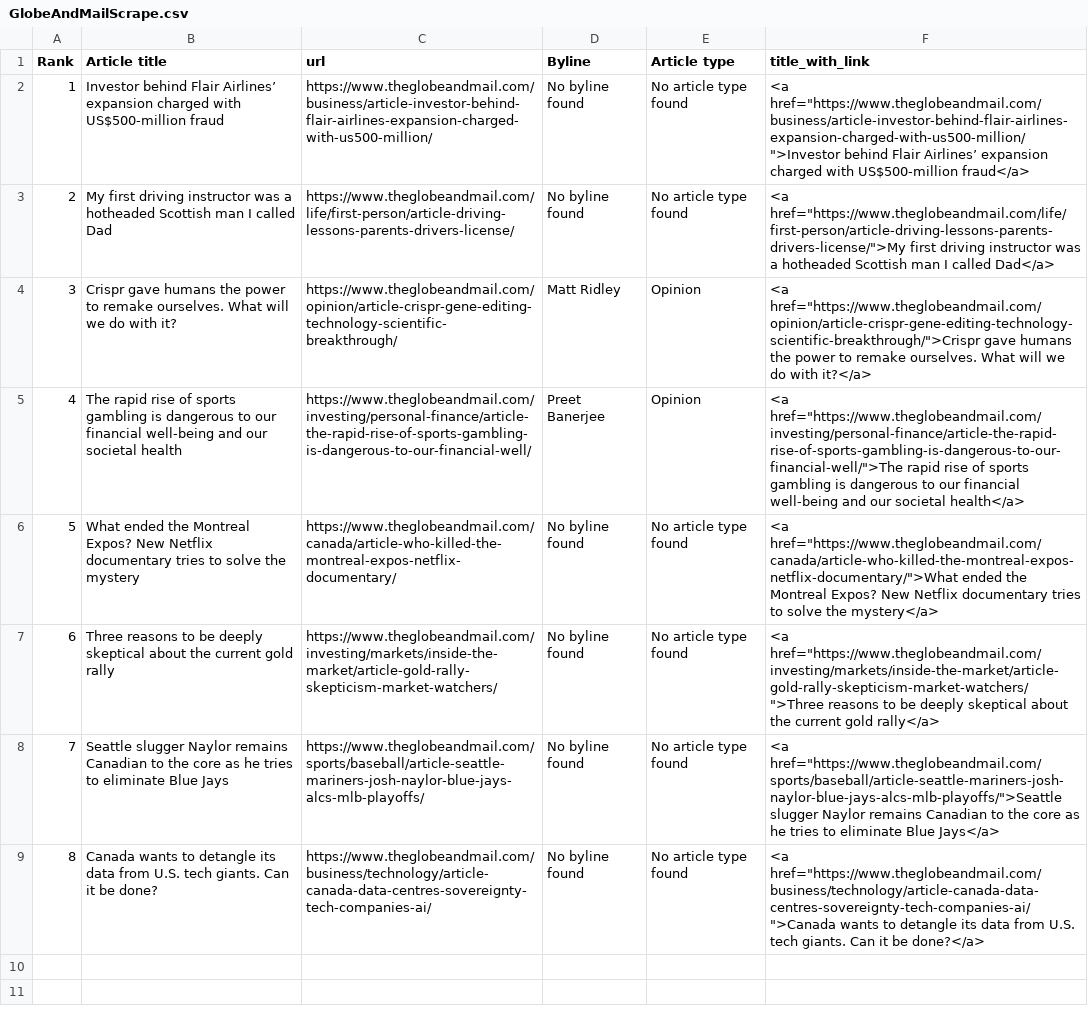
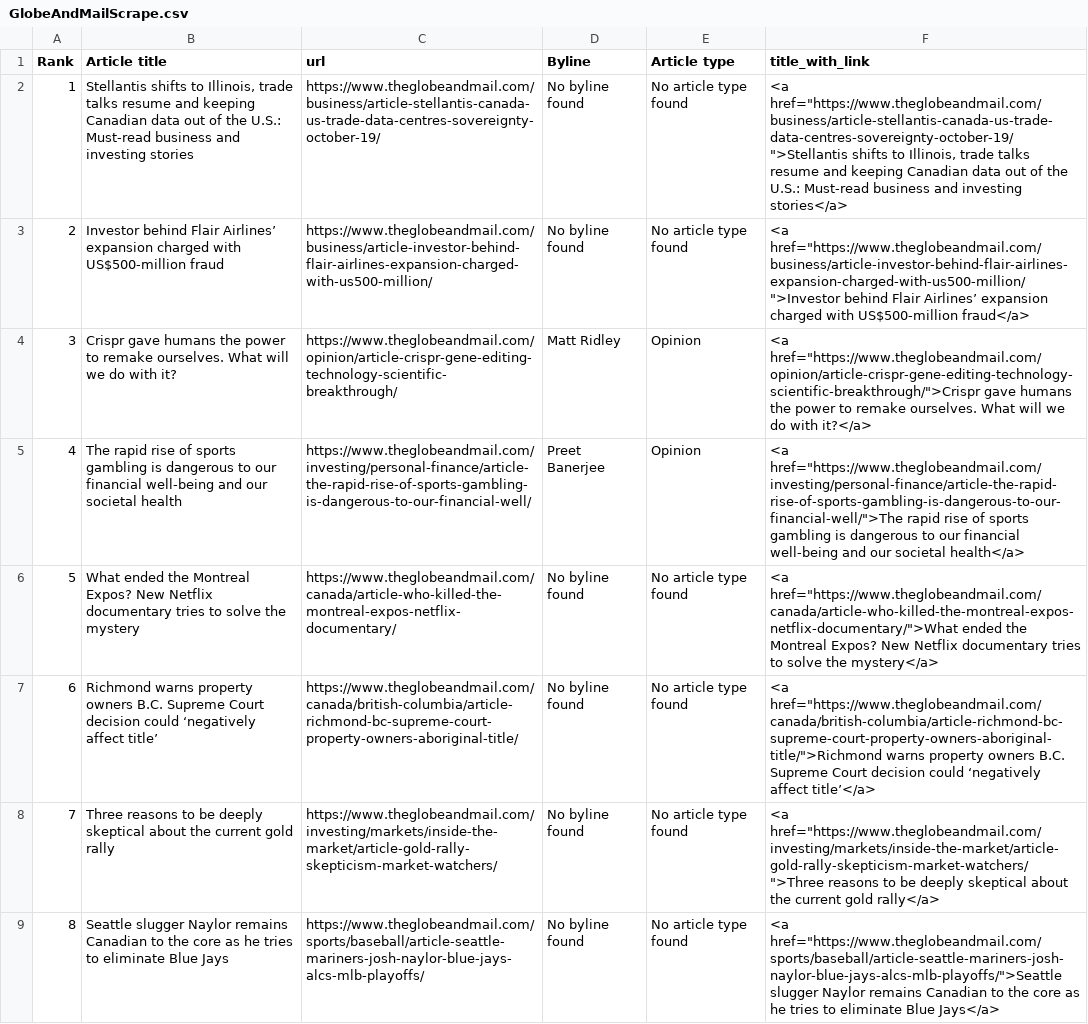
Before and after one commit to caoramckenna/canada-news-trending-stories, a CSV file: GlobeAndMailScrape.csv, drawn as a sheet; removed rows and columns are numbered as before the commit, all else as after; the diff names each change by its address in the sheet, - before the commit and + after, or states it on an @@ line.

```diff
--- a/GlobeAndMailScrape.csv
+++ b/GlobeAndMailScrape.csv
+row 2: 1 | Stellantis shifts to Illinois, trade talks resume and keeping Canadian data out of the U.S.: Must-read business and investing stories | https://www.theglobeandmail.com/business/article-stellantis-canada-us-trade-data-centres-sovereignty-october-19/ | No byline found | No article type found | <a href="https://www.theglobeandmail.com/business/article-stellantis-canada-us-trade-data-centres-sovereignty-october-19/">Stellantis shifts to Illinois, trade talks resume and keeping Canadian data out of the U.S.: Must-read business and investing stories</a>
@@ column A (Rank) renumbered between rows 3 and 9 @@
-row 3: 2 | My first driving instructor was a hotheaded Scottish man I called Dad | https://www.theglobeandmail.com/life/first-person/article-driving-lessons-parents-drivers-license/ | No byline found | No article type found | <a href="https://www.theglobeandmail.com/life/first-person/article-driving-lessons-parents-drivers-license/">My first driving instructor was a hotheaded Scottish man I called Dad</a>
+row 7: 6 | Richmond warns property owners B.C. Supreme Court decision could ‘negatively affect title’ | https://www.theglobeandmail.com/canada/british-columbia/article-richmond-bc-supreme-court-property-owners-aboriginal-title/ | No byline found | No article type found | <a href="https://www.theglobeandmail.com/canada/british-columbia/article-richmond-bc-supreme-court-property-owners-aboriginal-title/">Richmond warns property owners B.C. Supreme Court decision could ‘negatively affect title’</a>
-row 9: 8 | Canada wants to detangle its data from U.S. tech giants. Can it be done? | https://www.theglobeandmail.com/business/technology/article-canada-data-centres-sovereignty-tech-companies-ai/ | No byline found | No article type found | <a href="https://www.theglobeandmail.com/business/technology/article-canada-data-centres-sovereignty-tech-companies-ai/">Canada wants to detangle its data from U.S. tech giants. Can it be done?</a>
```
Also changed, not shown: CTVScrape.csv, NationalPostScrape.csv, 4 other files.
